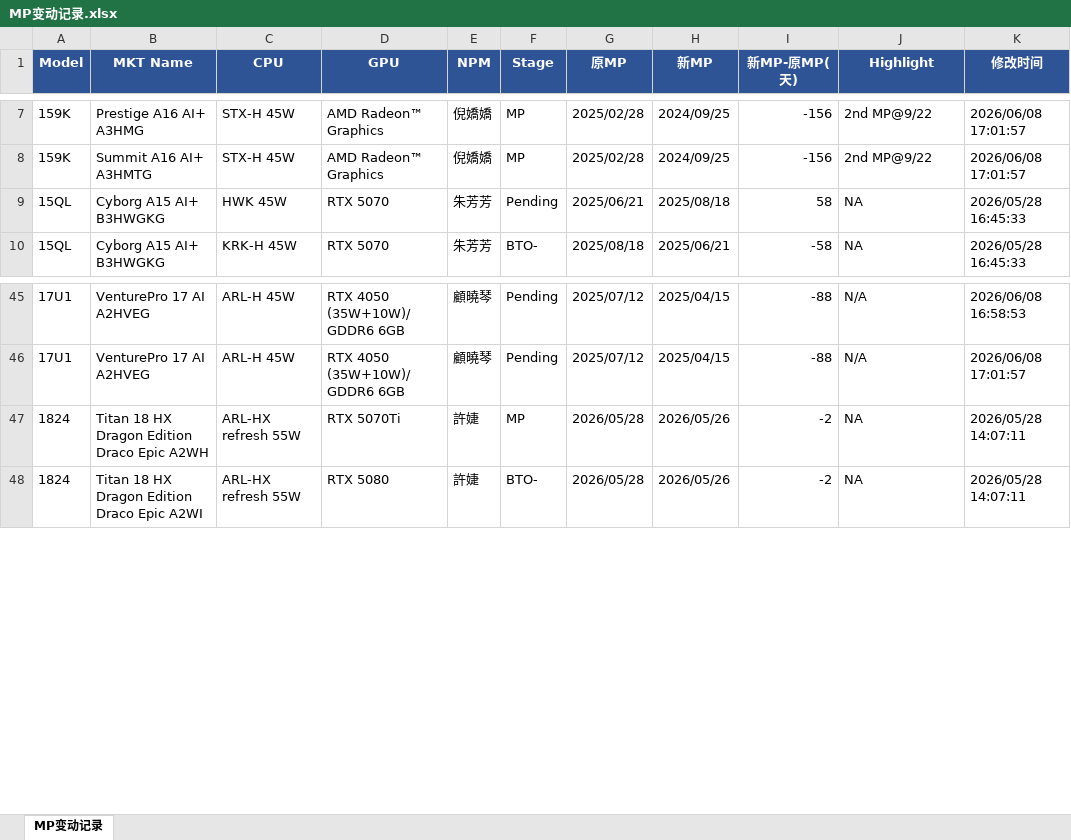
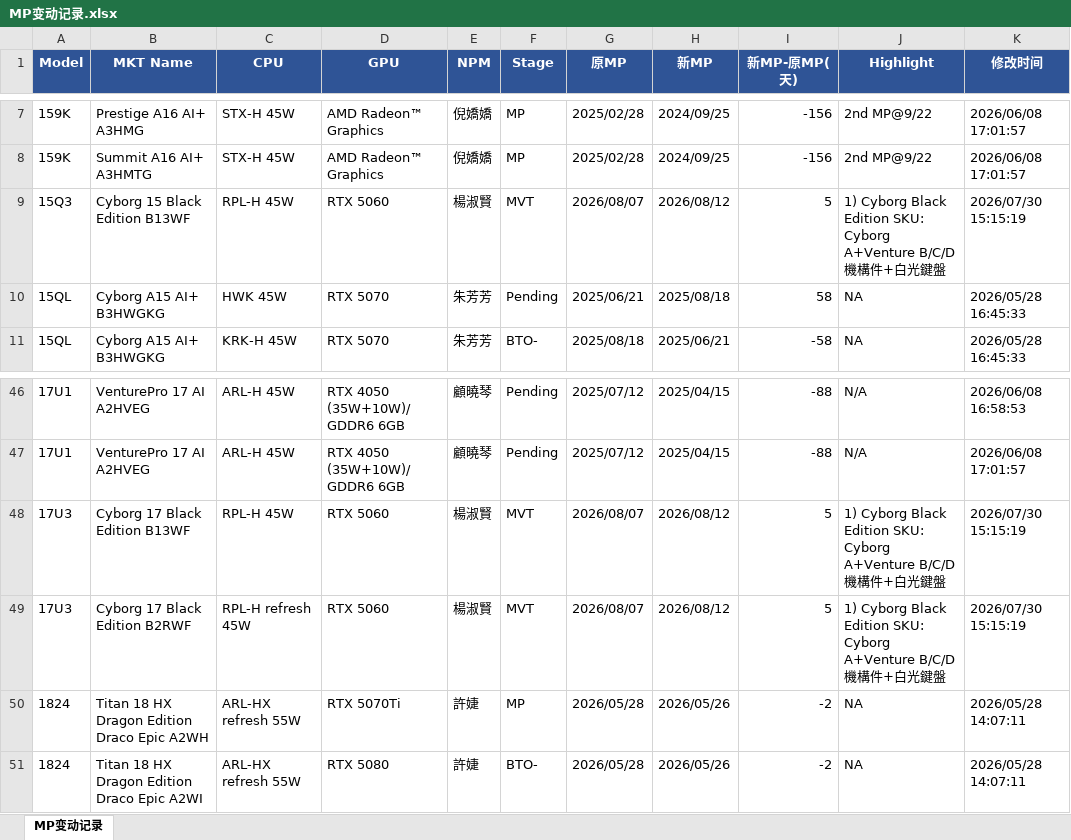
Before and after one commit to kabonka/npi-dashboard, an Excel workbook: MP变动记录.xlsx, sheet MP变动记录, drawn as a sheet; only a part is shown, gaps mark what is left out; values as stored, in another font and other column widths than the file's, no borders; the diff names each change by its address in the sheet, - before the commit and + after, or states it on an @@ line.

```diff
--- a/MP变动记录.xlsx (sheet MP变动记录)
+++ b/MP变动记录.xlsx (sheet MP变动记录)
+row 9: 15Q3 | Cyborg 15 Black Edition B13WF | RPL-H 45W | RTX 5060 | 楊淑賢 | MVT | 2026/08/07 | 2026/08/12 | 5 | 1) Cyborg Black Edition SKU: Cyborg A+Venture B/C/D機構件+白光鍵盤 | 2026/07/30 15:15:19
+row 48: 17U3 | Cyborg 17 Black Edition B13WF | RPL-H 45W | RTX 5060 | 楊淑賢 | MVT | 2026/08/07 | 2026/08/12 | 5 | 1) Cyborg Black Edition SKU: Cyborg A+Venture B/C/D機構件+白光鍵盤 | 2026/07/30 15:15:19
+row 49: 17U3 | Cyborg 17 Black Edition B2RWF | RPL-H refresh 45W | RTX 5060 | 楊淑賢 | MVT | 2026/08/07 | 2026/08/12 | 5 | 1) Cyborg Black Edition SKU: Cyborg A+Venture B/C/D機構件+白光鍵盤 | 2026/07/30 15:15:19
```
Also changed, not shown: npi_dashboard.xlsx, 4 other files.
